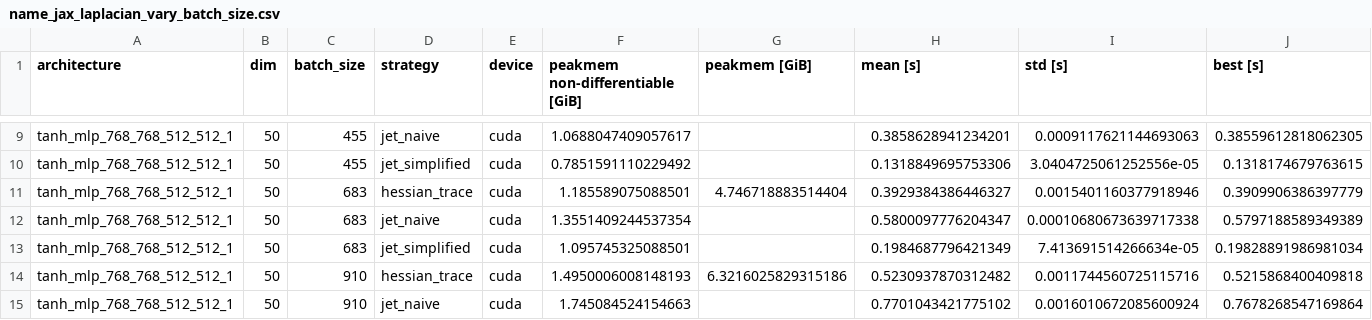
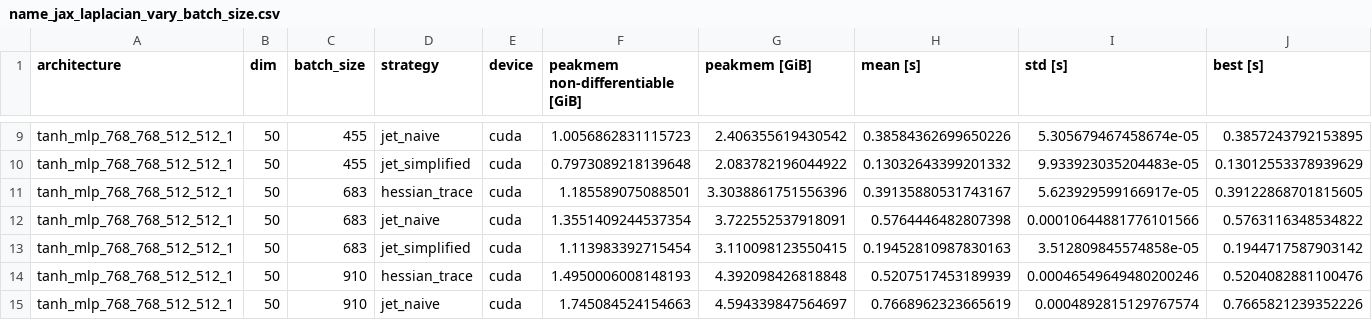
Before and after one commit to f-dangel/torch-jet, a CSV file: jet/exp/exp04_jax_benchmark/gathered/name_jax_laplacian_vary_batch_size.csv, drawn as a sheet; only a part is shown, gaps mark what is left out; the diff covers the shown part only; the diff names each change by its address in the sheet, - before the commit and + after, or states it on an @@ line.

```diff
--- a/jet/exp/exp04_jax_benchmark/gathered/name_jax_laplacian_vary_batch_size.csv
+++ b/jet/exp/exp04_jax_benchmark/gathered/name_jax_laplacian_vary_batch_size.csv
-F9 (peakmem non-differentiable [GiB]): 1.0688047409057617
+F9 (peakmem non-differentiable [GiB]): 1.0056862831115723
-G9 (peakmem [GiB]): (empty)
+G9 (peakmem [GiB]): 2.406355619430542
-H9 (mean [s]): 0.3858628941234201
+H9 (mean [s]): 0.38584362699650226
-I9 (std [s]): 0.0009117621144693063
+I9 (std [s]): 5.305679467458674e-05
-J9 (best [s]): 0.38559612818062305
+J9 (best [s]): 0.3857243792153895
-F10 (peakmem non-differentiable [GiB]): 0.7851591110229492
+F10 (peakmem non-differentiable [GiB]): 0.7973089218139648
-G10 (peakmem [GiB]): (empty)
+G10 (peakmem [GiB]): 2.083782196044922
-H10 (mean [s]): 0.1318849695753306
+H10 (mean [s]): 0.13032643399201332
-I10 (std [s]): 3.0404725061252556e-05
+I10 (std [s]): 9.933923035204483e-05
-J10 (best [s]): 0.1318174679763615
+J10 (best [s]): 0.13012553378939629
-G11 (peakmem [GiB]): 4.746718883514404
+G11 (peakmem [GiB]): 3.3038861751556396
-H11 (mean [s]): 0.3929384386446327
+H11 (mean [s]): 0.39135880531743167
-I11 (std [s]): 0.0015401160377918946
+I11 (std [s]): 5.623929599166917e-05
-J11 (best [s]): 0.3909906386397779
+J11 (best [s]): 0.39122868701815605
-G12 (peakmem [GiB]): (empty)
+G12 (peakmem [GiB]): 3.722552537918091
-H12 (mean [s]): 0.5800097776204347
+H12 (mean [s]): 0.5764446482807398
-I12 (std [s]): 0.00010680673639717338
+I12 (std [s]): 0.00010644881776101566
-J12 (best [s]): 0.5797188589349389
+J12 (best [s]): 0.5763116348534822
-F13 (peakmem non-differentiable [GiB]): 1.095745325088501
+F13 (peakmem non-differentiable [GiB]): 1.113983392715454
-G13 (peakmem [GiB]): (empty)
+G13 (peakmem [GiB]): 3.110098123550415
-H13 (mean [s]): 0.1984687796421349
+H13 (mean [s]): 0.19452810987830163
-I13 (std [s]): 7.413691514266634e-05
+I13 (std [s]): 3.512809845574858e-05
-J13 (best [s]): 0.19828891986981034
+J13 (best [s]): 0.1944717587903142
-G14 (peakmem [GiB]): 6.3216025829315186
+G14 (peakmem [GiB]): 4.392098426818848
-H14 (mean [s]): 0.5230937870312482
+H14 (mean [s]): 0.5207517453189939
-I14 (std [s]): 0.0011744560725115716
+I14 (std [s]): 0.00046549649480200246
-J14 (best [s]): 0.5215868400409818
+J14 (best [s]): 0.5204082881100476
-G15 (peakmem [GiB]): (empty)
+G15 (peakmem [GiB]): 4.594339847564697
-H15 (mean [s]): 0.7701043421775102
+H15 (mean [s]): 0.7668962323665619
-I15 (std [s]): 0.0016010672085600924
+I15 (std [s]): 0.0004892815129767574
-J15 (best [s]): 0.7678268547169864
+J15 (best [s]): 0.7665821239352226
```
Also changed, not shown: 101 edited cells elsewhere in this file.
